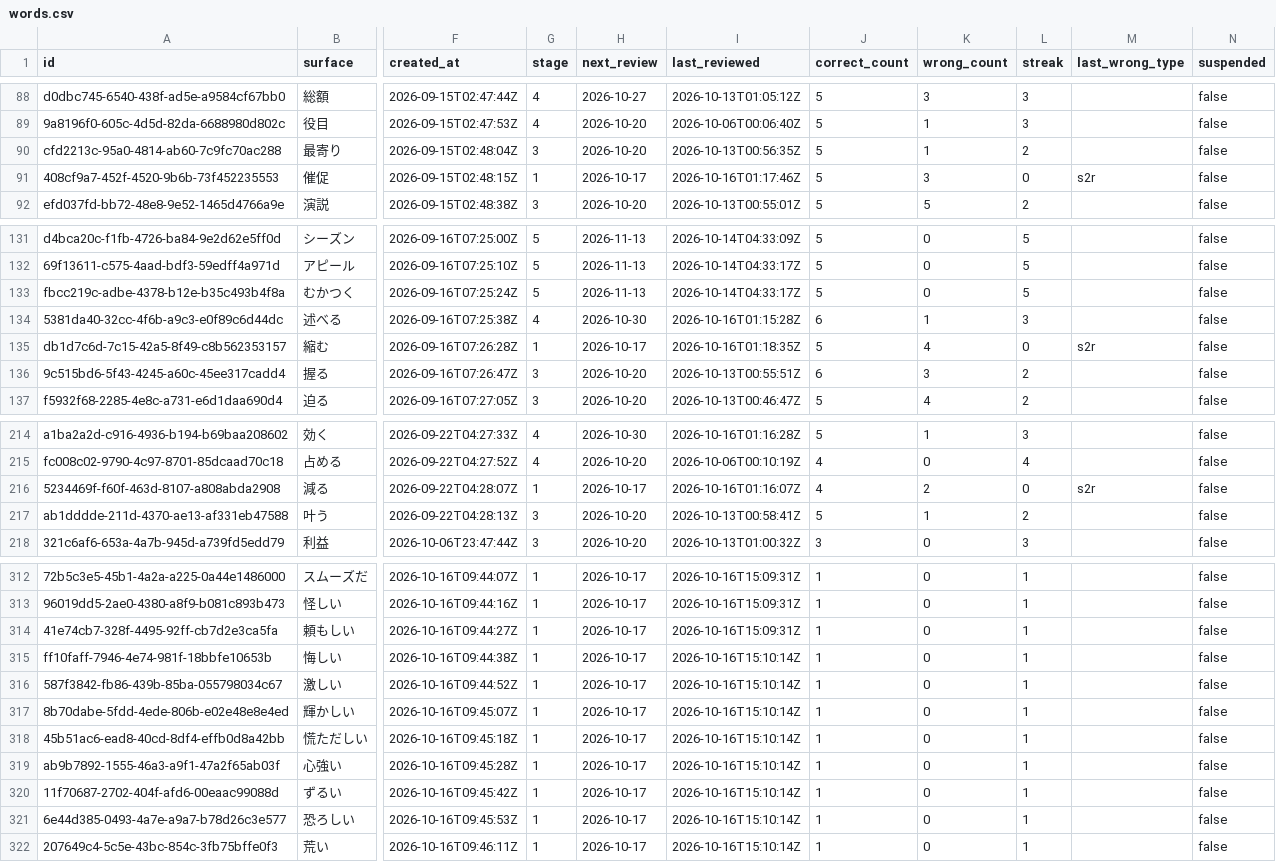
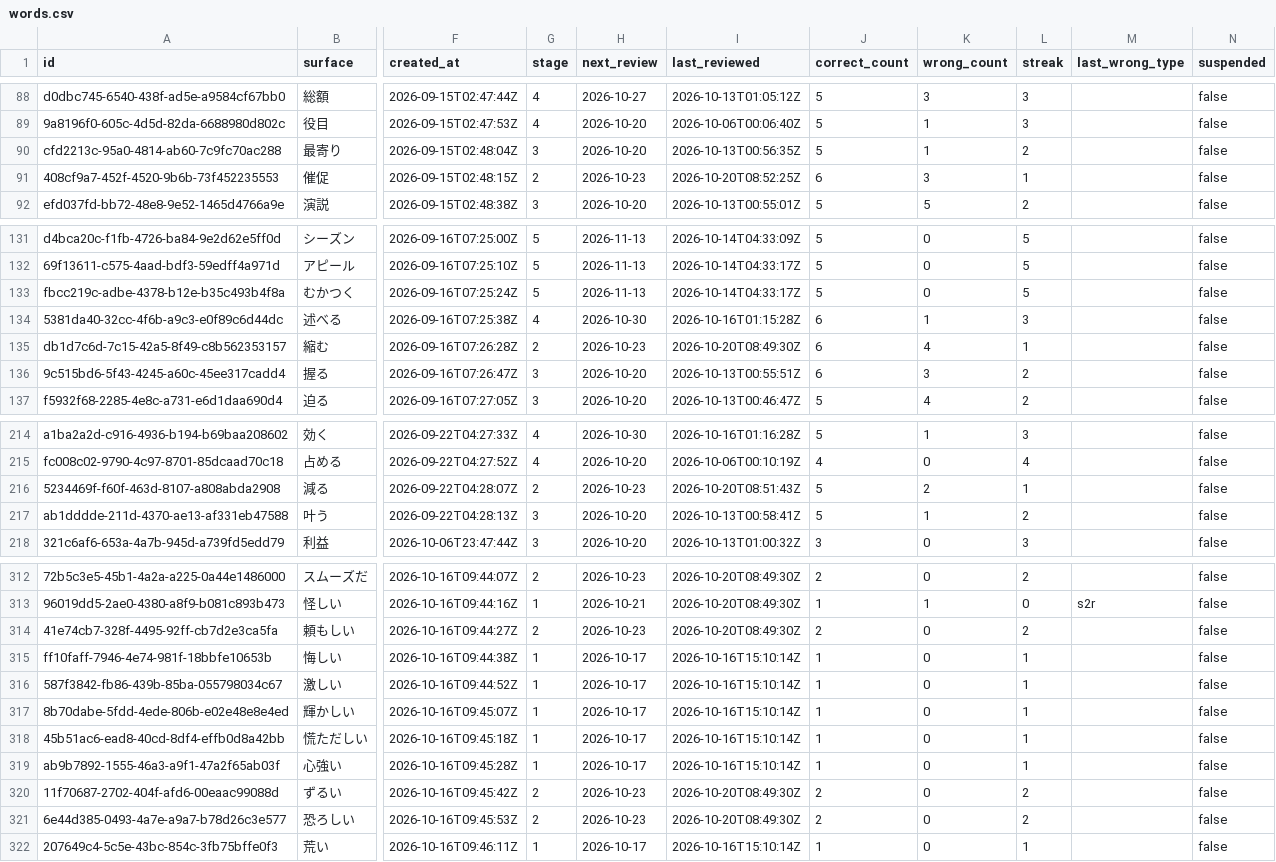
Before and after one commit to GiToon10100011/N2_vocab_study, a CSV file: backups/words.csv, drawn as a sheet; only a part is shown, gaps mark what is left out; the diff covers the shown part only; the diff names each change by its address in the sheet, - before the commit and + after, or states it on an @@ line.

```diff
--- a/backups/words.csv
+++ b/backups/words.csv
-G91 (stage): 1
+G91 (stage): 2
-H91 (next_review): 2026-10-17
+H91 (next_review): 2026-10-23
-I91 (last_reviewed): 2026-10-16T01:17:46Z
+I91 (last_reviewed): 2026-10-20T08:52:25Z
-J91 (correct_count): 5
+J91 (correct_count): 6
-L91 (streak): 0
+L91 (streak): 1
-M91 (last_wrong_type): s2r
+M91 (last_wrong_type): (empty)
-G135 (stage): 1
+G135 (stage): 2
-H135 (next_review): 2026-10-17
+H135 (next_review): 2026-10-23
-I135 (last_reviewed): 2026-10-16T01:18:35Z
+I135 (last_reviewed): 2026-10-20T08:49:30Z
-J135 (correct_count): 5
+J135 (correct_count): 6
-L135 (streak): 0
+L135 (streak): 1
-M135 (last_wrong_type): s2r
+M135 (last_wrong_type): (empty)
-G216 (stage): 1
+G216 (stage): 2
-H216 (next_review): 2026-10-17
+H216 (next_review): 2026-10-23
-I216 (last_reviewed): 2026-10-16T01:16:07Z
+I216 (last_reviewed): 2026-10-20T08:51:43Z
-J216 (correct_count): 4
+J216 (correct_count): 5
-L216 (streak): 0
+L216 (streak): 1
-M216 (last_wrong_type): s2r
+M216 (last_wrong_type): (empty)
-G312 (stage): 1
+G312 (stage): 2
-H312 (next_review): 2026-10-17
+H312 (next_review): 2026-10-23
-I312:I314 (last_reviewed): 2026-10-16T15:09:31Z
+I312:I314 (last_reviewed): 2026-10-20T08:49:30Z
-J312 (correct_count): 1
+J312 (correct_count): 2
-L312 (streak): 1
+L312 (streak): 2
-H313 (next_review): 2026-10-17
+H313 (next_review): 2026-10-21
-K313 (wrong_count): 0
+K313 (wrong_count): 1
-L313 (streak): 1
+L313 (streak): 0
-M313 (last_wrong_type): (empty)
+M313 (last_wrong_type): s2r
-G314 (stage): 1
+G314 (stage): 2
-H314 (next_review): 2026-10-17
+H314 (next_review): 2026-10-23
-J314 (correct_count): 1
+J314 (correct_count): 2
-L314 (streak): 1
+L314 (streak): 2
-G320:G321 (stage): 1
+G320:G321 (stage): 2
-H320:H321 (next_review): 2026-10-17
+H320:H321 (next_review): 2026-10-23
-I320:I321 (last_reviewed): 2026-10-16T15:10:14Z
+I320:I321 (last_reviewed): 2026-10-20T08:49:30Z
-J320:J321 (correct_count): 1
+J320:J321 (correct_count): 2
-L320:L321 (streak): 1
+L320:L321 (streak): 2
```
Also changed, not shown: 70 edited cells elsewhere in this file, backups/reviews.csv, 1 other file.
